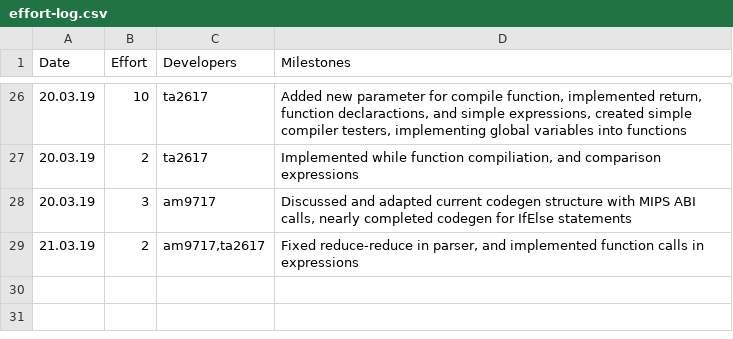
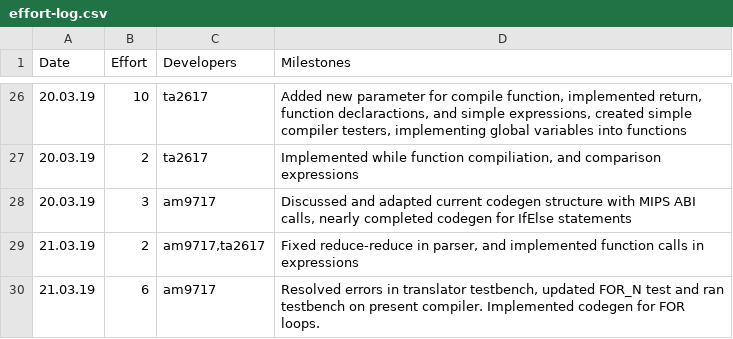
Before and after one commit to tharuraht/C-Compiler-, a CSV file: management/effort-log.csv, drawn as a sheet; only a part is shown, gaps mark what is left out.

Commit message:
Management update

```diff
--- a/management/effort-log.csv
+++ b/management/effort-log.csv
@@ -29 +29,2 @@ Date,Effort,Developers,Milestones
 21.03.19,2,"am9717,ta2617","Fixed reduce-reduce in parser, and implemented function calls in expressions"
+21.03.19,6, "am9717", "Resolved errors in translator testbench, updated FOR_N test and ran testbench on present compiler. Implemented codegen for FOR loops."
```
